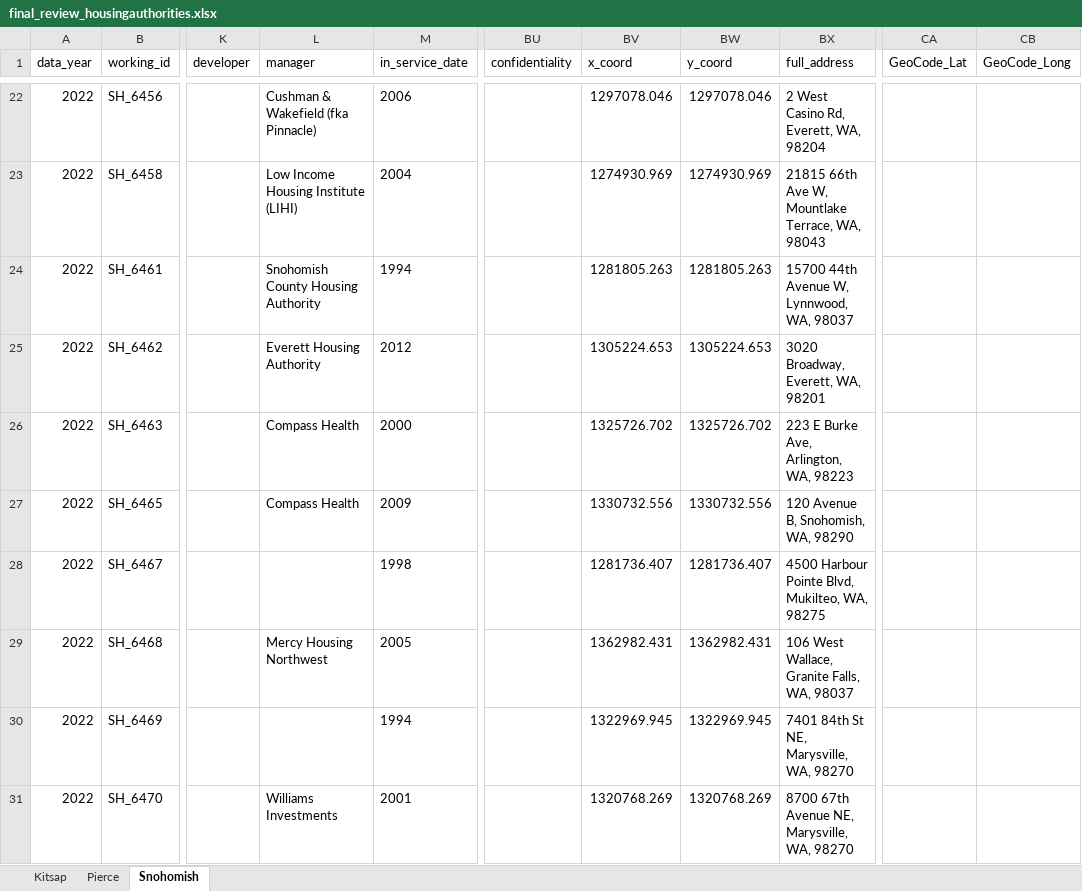
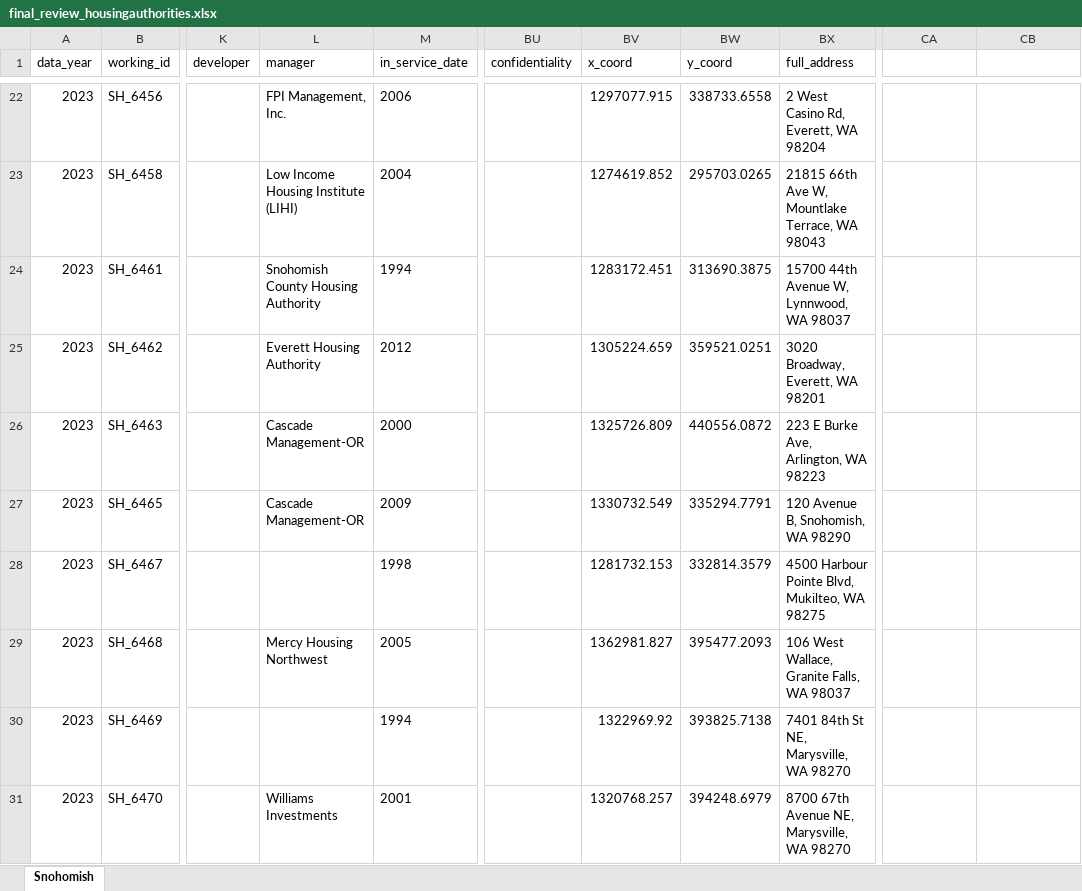
Before and after one commit to psrc/irhd, an Excel workbook: final_review_housingauthorities.xlsx, sheet Snohomish, drawn as a sheet; only a part is shown, gaps mark what is left out; values as stored, in another font and other column widths than the file's, no borders; the diff covers the shown part only; the diff names each change by its address in the sheet, - before the commit and + after, or states it on an @@ line.

```diff
--- a/final_review_housingauthorities.xlsx (sheet Snohomish)
+++ b/final_review_housingauthorities.xlsx (sheet Snohomish)
-sheet tab: Kitsap
-sheet tab: Pierce
-CA1: GeoCode_Lat
+CA1: (empty)
-CB1: GeoCode_Long
+CB1: (empty)
-A22:A31 (data_year): 2022
+A22:A31 (data_year): 2023
-L22 (manager): Cushman & Wakefield (fka Pinnacle)
+L22 (manager): FPI Management, Inc.
-BV22 (x_coord): 1297078.046
+BV22 (x_coord): 1297077.915
-BW22 (y_coord): 1297078.046
+BW22 (y_coord): 338733.6558
-BX22 (full_address): 2 West Casino Rd, Everett, WA, 98204
+BX22 (full_address): 2 West Casino Rd, Everett, WA 98204
-BV23 (x_coord): 1274930.969
+BV23 (x_coord): 1274619.852
-BW23 (y_coord): 1274930.969
+BW23 (y_coord): 295703.0265
-BX23 (full_address): …Mountlake Terrace, WA, 98043
+BX23 (full_address): …Mountlake Terrace, WA 98043
-BV24 (x_coord): 1281805.263
+BV24 (x_coord): 1283172.451
-BW24 (y_coord): 1281805.263
+BW24 (y_coord): 313690.3875
-BX24 (full_address): 15700 44th Avenue W, Lynnwood, WA, 98037
+BX24 (full_address): 15700 44th Avenue W, Lynnwood, WA 98037
-BV25 (x_coord): 1305224.653
+BV25 (x_coord): 1305224.659
-BW25 (y_coord): 1305224.653
+BW25 (y_coord): 359521.0251
-BX25 (full_address): 3020 Broadway, Everett, WA, 98201
+BX25 (full_address): 3020 Broadway, Everett, WA 98201
-L26:L27 (manager): Compass Health
+L26:L27 (manager): Cascade Management-OR
-BV26 (x_coord): 1325726.702
+BV26 (x_coord): 1325726.809
-BW26 (y_coord): 1325726.702
+BW26 (y_coord): 440556.0872
-BX26 (full_address): 223 E Burke Ave, Arlington, WA, 98223
+BX26 (full_address): 223 E Burke Ave, Arlington, WA 98223
-BV27 (x_coord): 1330732.556
+BV27 (x_coord): 1330732.549
-BW27 (y_coord): 1330732.556
+BW27 (y_coord): 335294.7791
-BX27 (full_address): 120 Avenue B, Snohomish, WA, 98290
+BX27 (full_address): 120 Avenue B, Snohomish, WA 98290
-BV28 (x_coord): 1281736.407
+BV28 (x_coord): 1281732.153
-BW28 (y_coord): 1281736.407
+BW28 (y_coord): 332814.3579
-BX28 (full_address): 4500 Harbour Pointe Blvd, Mukilteo, WA, 98275
+BX28 (full_address): 4500 Harbour Pointe Blvd, Mukilteo, WA 98275
-BV29 (x_coord): 1362982.431
+BV29 (x_coord): 1362981.827
-BW29 (y_coord): 1362982.431
+BW29 (y_coord): 395477.2093
-BX29 (full_address): 106 West Wallace, Granite Falls, WA, 98037
+BX29 (full_address): 106 West Wallace, Granite Falls, WA 98037
-BV30 (x_coord): 1322969.945
+BV30 (x_coord): 1322969.92
-BW30 (y_coord): 1322969.945
+BW30 (y_coord): 393825.7138
-BX30 (full_address): 7401 84th St NE, Marysville, WA, 98270
+BX30 (full_address): 7401 84th St NE, Marysville, WA 98270
-BV31 (x_coord): 1320768.269
+BV31 (x_coord): 1320768.257
-BW31 (y_coord): 1320768.269
+BW31 (y_coord): 394248.6979
-BX31 (full_address): 8700 67th Avenue NE, Marysville, WA, 98270
+BX31 (full_address): 8700 67th Avenue NE, Marysville, WA 98270
```
Also changed, not shown: 3 added rows and 968 edited cells elsewhere in this sheet, 7 other files.
